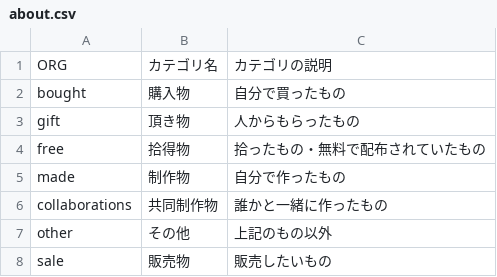
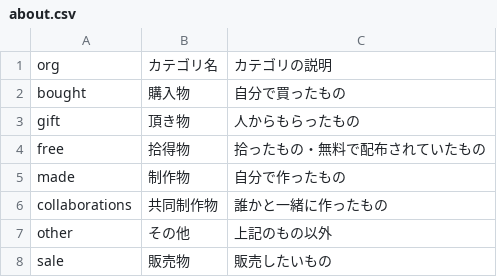
Before and after one commit to the-things-i-we-own/the-things-i-we-own.github.io, a CSV file: about.csv, drawn as a sheet.

Commit message:
Update about.csv

```diff
--- a/about.csv
+++ b/about.csv
@@ -1,2 +1,2 @@
-ORG,"カテゴリ名","カテゴリの説明",
+org,"カテゴリ名","カテゴリの説明",
 bought,"購入物","自分で買ったもの",
```
